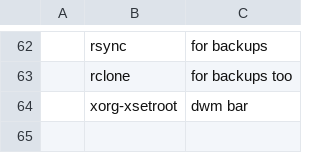
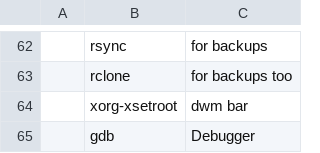
Before and after one commit to ContinuedBug/LARBS, a CSV file: progs.csv, drawn as a sheet; only a part is shown, gaps mark what is left out; the diff names each change by its address in the sheet, - before the commit and + after, or states it on an @@ line.

Commit message:
up

```diff
--- a/progs.csv
+++ b/progs.csv
+row 65:  | gdb | Debugger
```
